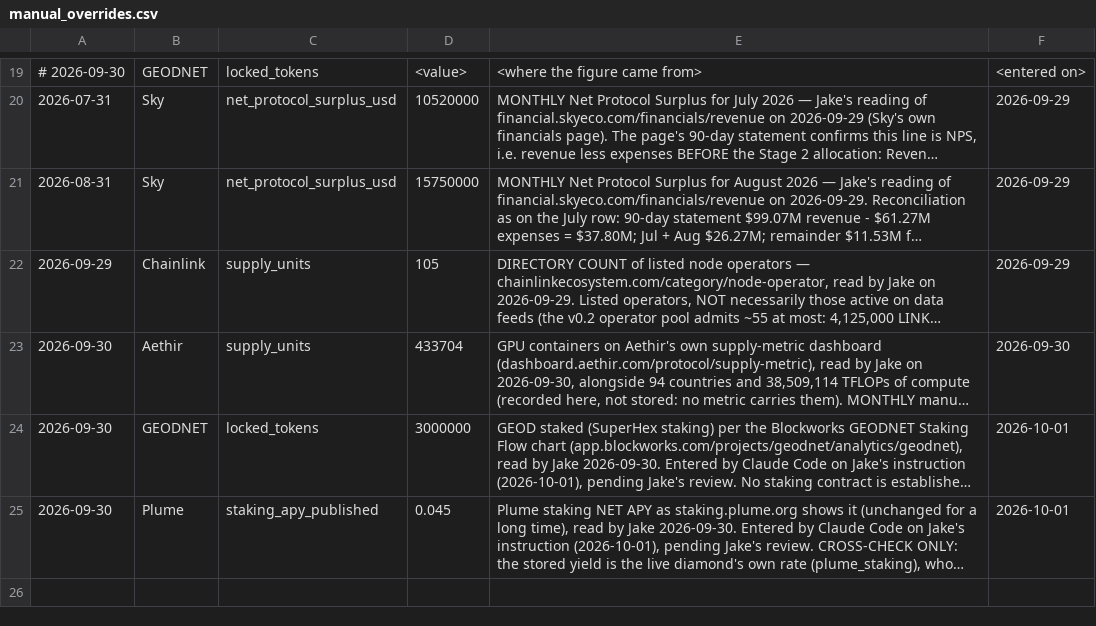
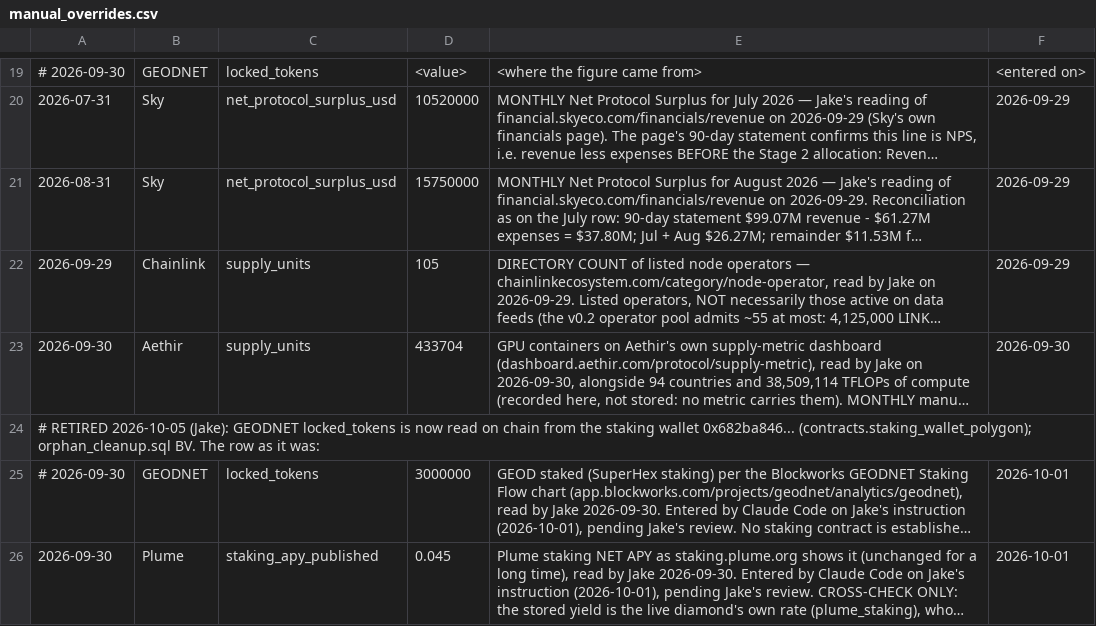
Before and after one commit to JakeAndersonWistCap/Crypto-Tracker, a CSV file: manual_overrides.csv, drawn as a sheet; only a part is shown, gaps mark what is left out; long unchanged cells end in …; addresses are those after the commit; the diff names each change by its address in the sheet, - before the commit and + after, or states it on an @@ line.

```diff
--- a/manual_overrides.csv
+++ b/manual_overrides.csv
+row 24: # RETIRED 2026-10-05 (Jake): GEODNET locked_tokens is now read on chain from the staking wallet 0x682ba846... (contracts.staking_wallet_polygon); orphan_cleanup.sql BV. The row as it was:
-A25: 2026-09-30
+A25: # 2026-09-30
```
Also changed, not shown: 3 other files.
